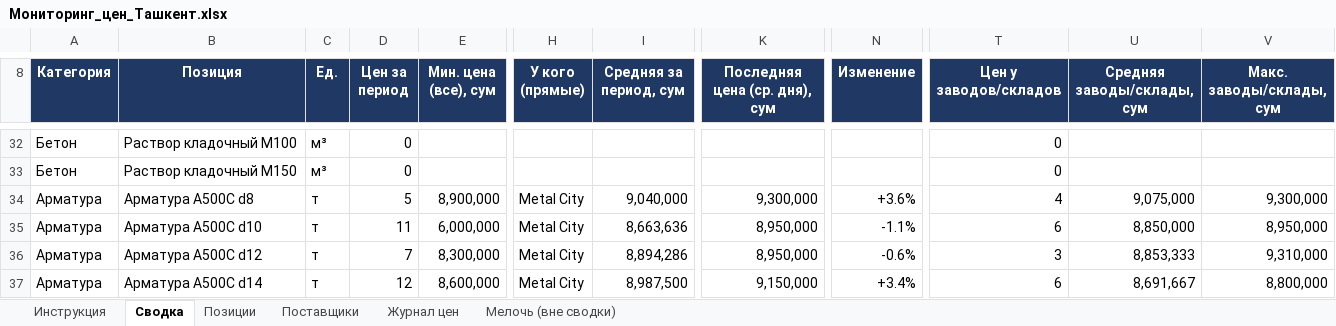
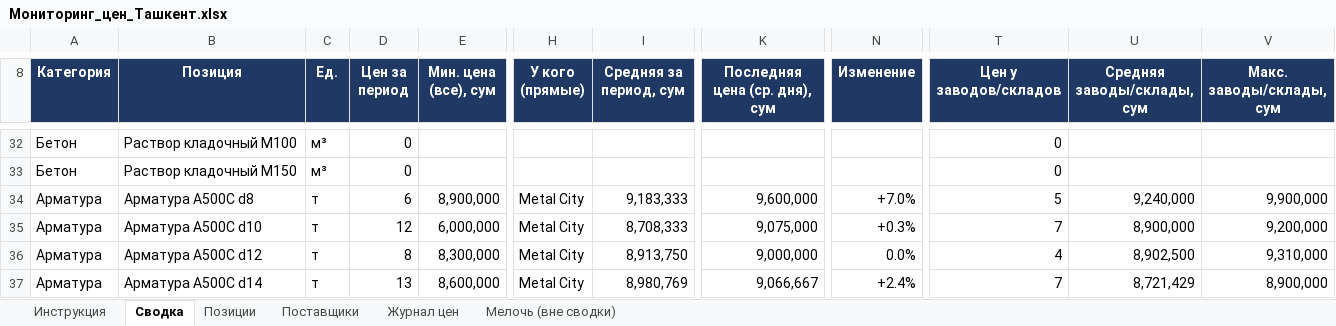
Before and after one commit to Semeev/test_seccondbrain, an Excel workbook: vault/thoughts/projects/golden-hills/Мониторинг_цен_Ташкент.xlsx, sheet Сводка, drawn as a sheet; only a part is shown, gaps mark what is left out; values as stored, in another font and other column widths than the file's, no borders; conditional formats not drawn; the diff covers the shown part only; the diff names each change by its address in the sheet, - before the commit and + after, or states it on an @@ line.

```diff
--- a/vault/thoughts/projects/golden-hills/Мониторинг_цен_Ташкент.xlsx (sheet Сводка)
+++ b/vault/thoughts/projects/golden-hills/Мониторинг_цен_Ташкент.xlsx (sheet Сводка)
-D34 (Цен за период): 5
+D34 (Цен за период): 6
-I34 (Средняя за период, сум): 9,040,000
+I34 (Средняя за период, сум): 9,183,333
-K34 (Последняя цена (ср. дня), сум): 9,300,000
+K34 (Последняя цена (ср. дня), сум): 9,600,000
-N34 (Изменение): +3.6%
+N34 (Изменение): +7.0%
-T34 (Цен у заводов/складов): 4
+T34 (Цен у заводов/складов): 5
-U34 (Средняя заводы/склады, сум): 9,075,000
+U34 (Средняя заводы/склады, сум): 9,240,000
-V34 (Макс. заводы/склады, сум): 9,300,000
+V34 (Макс. заводы/склады, сум): 9,900,000
-D35 (Цен за период): 11
+D35 (Цен за период): 12
-I35 (Средняя за период, сум): 8,663,636
+I35 (Средняя за период, сум): 8,708,333
-K35 (Последняя цена (ср. дня), сум): 8,950,000
+K35 (Последняя цена (ср. дня), сум): 9,075,000
-N35 (Изменение): -1.1%
+N35 (Изменение): +0.3%
-T35 (Цен у заводов/складов): 6
+T35 (Цен у заводов/складов): 7
-U35 (Средняя заводы/склады, сум): 8,850,000
+U35 (Средняя заводы/склады, сум): 8,900,000
-V35 (Макс. заводы/склады, сум): 8,950,000
+V35 (Макс. заводы/склады, сум): 9,200,000
-D36 (Цен за период): 7
+D36 (Цен за период): 8
-I36 (Средняя за период, сум): 8,894,286
+I36 (Средняя за период, сум): 8,913,750
-K36 (Последняя цена (ср. дня), сум): 8,950,000
+K36 (Последняя цена (ср. дня), сум): 9,000,000
-N36 (Изменение): -0.6%
+N36 (Изменение): 0.0%
-T36 (Цен у заводов/складов): 3
+T36 (Цен у заводов/складов): 4
-U36 (Средняя заводы/склады, сум): 8,853,333
+U36 (Средняя заводы/склады, сум): 8,902,500
-D37 (Цен за период): 12
+D37 (Цен за период): 13
-I37 (Средняя за период, сум): 8,987,500
+I37 (Средняя за период, сум): 8,980,769
-K37 (Последняя цена (ср. дня), сум): 9,150,000
+K37 (Последняя цена (ср. дня), сум): 9,066,667
-N37 (Изменение): +3.4%
+N37 (Изменение): +2.4%
-T37 (Цен у заводов/складов): 6
+T37 (Цен у заводов/складов): 7
-U37 (Средняя заводы/склады, сум): 8,691,667
+U37 (Средняя заводы/склады, сум): 8,721,429
-V37 (Макс. заводы/склады, сум): 8,800,000
+V37 (Макс. заводы/склады, сум): 8,900,000
```
Also changed, not shown: 49 edited cells elsewhere in this sheet, sheet Журнал цен, sheet Мелочь (вне сводки), hidden cells, 5 other files.
